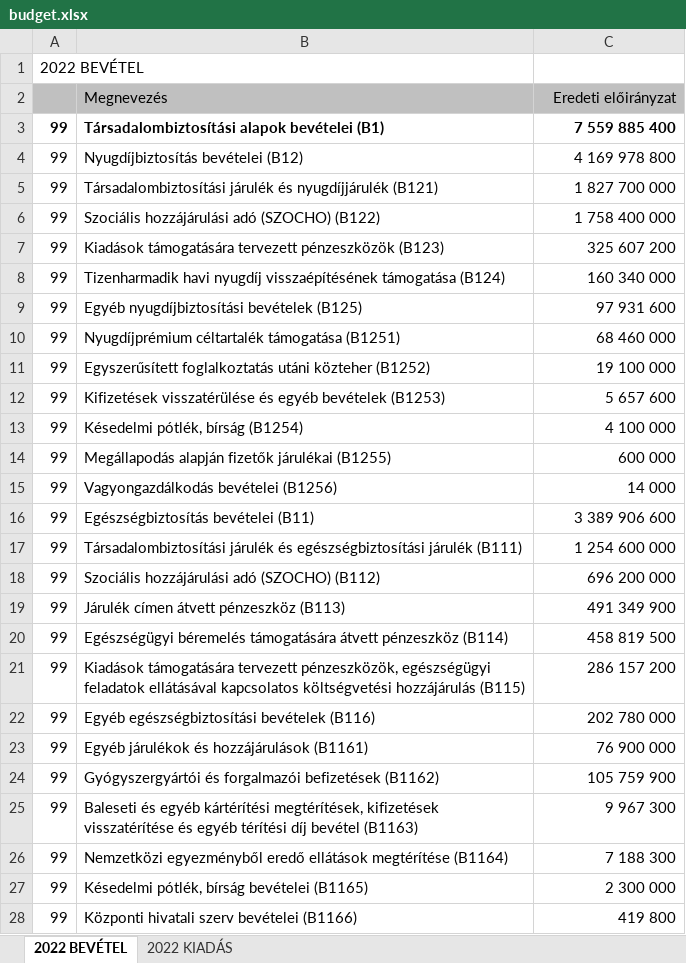
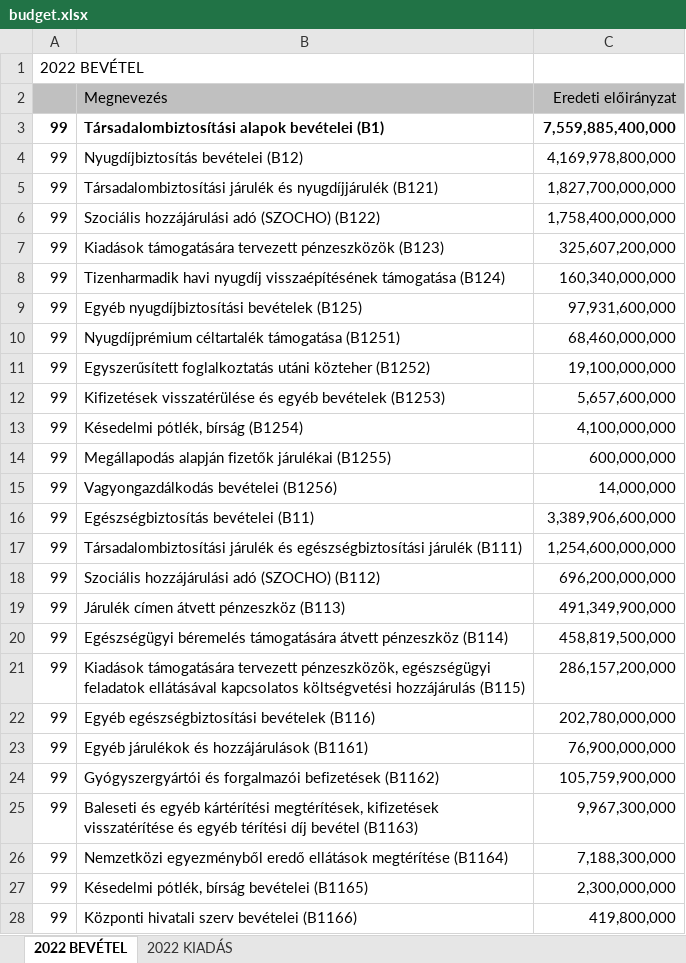
Before and after one commit to k-monitor/onkormanyzati-koltsegvetes-v2, an Excel workbook: input/budget.xlsx, sheet 2022 BEVÉTEL, drawn as a sheet; only a part is shown; values as stored, in another font and other column widths than the file's, no borders; charts and pictures not drawn; the diff covers the shown part only; the diff names each change by its address in the sheet, - before the commit and + after, or states it on an @@ line.

```diff
--- a/input/budget.xlsx (sheet 2022 BEVÉTEL)
+++ b/input/budget.xlsx (sheet 2022 BEVÉTEL)
-C3 (Eredeti előirányzat): 7 559 885 400
+C3 (Eredeti előirányzat): 7,559,885,400,000
-C4 (Eredeti előirányzat): 4 169 978 800
+C4 (Eredeti előirányzat): 4,169,978,800,000
-C5 (Eredeti előirányzat): 1 827 700 000
+C5 (Eredeti előirányzat): 1,827,700,000,000
-C6 (Eredeti előirányzat): 1 758 400 000
+C6 (Eredeti előirányzat): 1,758,400,000,000
-C7 (Eredeti előirányzat): 325 607 200
+C7 (Eredeti előirányzat): 325,607,200,000
-C8 (Eredeti előirányzat): 160 340 000
+C8 (Eredeti előirányzat): 160,340,000,000
-C9 (Eredeti előirányzat): 97 931 600
+C9 (Eredeti előirányzat): 97,931,600,000
-C10 (Eredeti előirányzat): 68 460 000
+C10 (Eredeti előirányzat): 68,460,000,000
-C11 (Eredeti előirányzat): 19 100 000
+C11 (Eredeti előirányzat): 19,100,000,000
-C12 (Eredeti előirányzat): 5 657 600
+C12 (Eredeti előirányzat): 5,657,600,000
-C13 (Eredeti előirányzat): 4 100 000
+C13 (Eredeti előirányzat): 4,100,000,000
-C14 (Eredeti előirányzat): 600 000
+C14 (Eredeti előirányzat): 600,000,000
-C15 (Eredeti előirányzat): 14 000
+C15 (Eredeti előirányzat): 14,000,000
-C16 (Eredeti előirányzat): 3 389 906 600
+C16 (Eredeti előirányzat): 3,389,906,600,000
-C17 (Eredeti előirányzat): 1 254 600 000
+C17 (Eredeti előirányzat): 1,254,600,000,000
-C18 (Eredeti előirányzat): 696 200 000
+C18 (Eredeti előirányzat): 696,200,000,000
-C19 (Eredeti előirányzat): 491 349 900
+C19 (Eredeti előirányzat): 491,349,900,000
-C20 (Eredeti előirányzat): 458 819 500
+C20 (Eredeti előirányzat): 458,819,500,000
-C21 (Eredeti előirányzat): 286 157 200
+C21 (Eredeti előirányzat): 286,157,200,000
-C22 (Eredeti előirányzat): 202 780 000
+C22 (Eredeti előirányzat): 202,780,000,000
-C23 (Eredeti előirányzat): 76 900 000
+C23 (Eredeti előirányzat): 76,900,000,000
-C24 (Eredeti előirányzat): 105 759 900
+C24 (Eredeti előirányzat): 105,759,900,000
-C25 (Eredeti előirányzat): 9 967 300
+C25 (Eredeti előirányzat): 9,967,300,000
-C26 (Eredeti előirányzat): 7 188 300
+C26 (Eredeti előirányzat): 7,188,300,000
-C27 (Eredeti előirányzat): 2 300 000
+C27 (Eredeti előirányzat): 2,300,000,000
-C28 (Eredeti előirányzat): 419 800
+C28 (Eredeti előirányzat): 419,800,000
```
Also changed, not shown: 220 edited cells elsewhere in this sheet, sheet 2022 KIADÁS, charts or pictures, input/config.xlsx, 5 other files.
